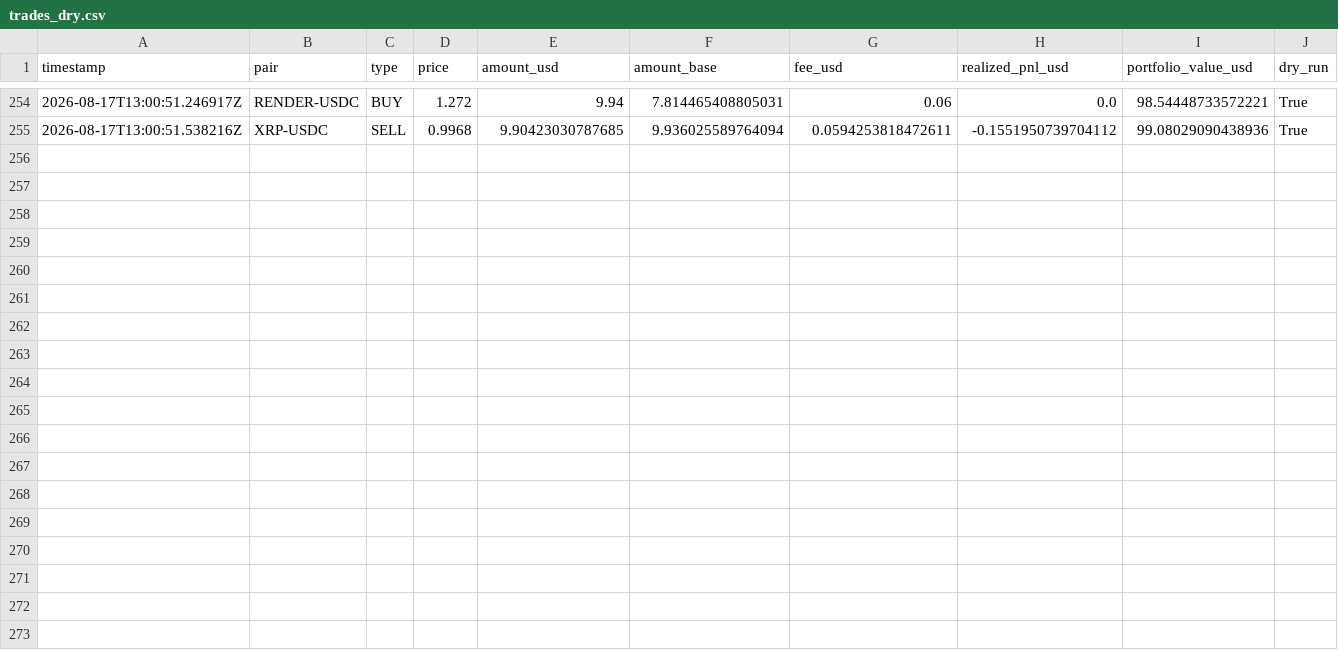
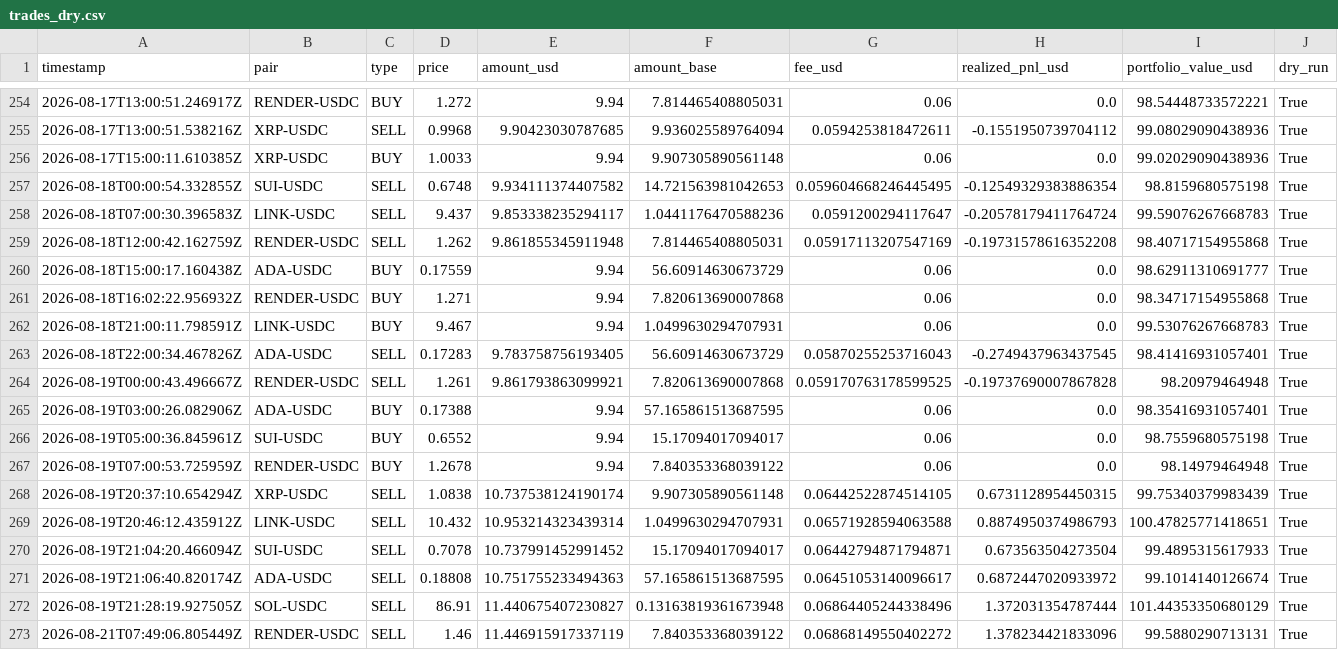
Before and after one commit to unksleer/coinbase-trading-bot, a CSV file: trades_dry.csv, drawn as a sheet; only a part is shown, gaps mark what is left out; rows hold the shown columns only; the diff names each change by its address in the sheet, - before the commit and + after, or states it on an @@ line.

```diff
--- a/trades_dry.csv
+++ b/trades_dry.csv
+row 256: 2026-08-17T15:00:11.610385Z | XRP-USDC | BUY | 1.0033 | 9.94 | 9.907305890561148 | 0.06 | 0.0 | 99.02029090438936 | True
+row 257: 2026-08-18T00:00:54.332855Z | SUI-USDC | SELL | 0.6748 | 9.934111374407582 | 14.721563981042653 | 0.059604668246445495 | -0.12549329383886354 | 98.8159680575198 | True
+row 258: 2026-08-18T07:00:30.396583Z | LINK-USDC | SELL | 9.437 | 9.853338235294117 | 1.0441176470588236 | 0.0591200294117647 | -0.20578179411764724 | 99.59076267668783 | True
+row 259: 2026-08-18T12:00:42.162759Z | RENDER-USDC | SELL | 1.262 | 9.861855345911948 | 7.814465408805031 | 0.05917113207547169 | -0.19731578616352208 | 98.40717154955868 | True
+row 260: 2026-08-18T15:00:17.160438Z | ADA-USDC | BUY | 0.17559 | 9.94 | 56.60914630673729 | 0.06 | 0.0 | 98.62911310691777 | True
+row 261: 2026-08-18T16:02:22.956932Z | RENDER-USDC | BUY | 1.271 | 9.94 | 7.820613690007868 | 0.06 | 0.0 | 98.34717154955868 | True
+row 262: 2026-08-18T21:00:11.798591Z | LINK-USDC | BUY | 9.467 | 9.94 | 1.0499630294707931 | 0.06 | 0.0 | 99.53076267668783 | True
+row 263: 2026-08-18T22:00:34.467826Z | ADA-USDC | SELL | 0.17283 | 9.783758756193405 | 56.60914630673729 | 0.05870255253716043 | -0.2749437963437545 | 98.41416931057401 | True
+row 264: 2026-08-19T00:00:43.496667Z | RENDER-USDC | SELL | 1.261 | 9.861793863099921 | 7.820613690007868 | 0.059170763178599525 | -0.19737690007867828 | 98.20979464948 | True
+row 265: 2026-08-19T03:00:26.082906Z | ADA-USDC | BUY | 0.17388 | 9.94 | 57.165861513687595 | 0.06 | 0.0 | 98.35416931057401 | True
+row 266: 2026-08-19T05:00:36.845961Z | SUI-USDC | BUY | 0.6552 | 9.94 | 15.17094017094017 | 0.06 | 0.0 | 98.7559680575198 | True
+row 267: 2026-08-19T07:00:53.725959Z | RENDER-USDC | BUY | 1.2678 | 9.94 | 7.840353368039122 | 0.06 | 0.0 | 98.14979464948 | True
+row 268: 2026-08-19T20:37:10.654294Z | XRP-USDC | SELL | 1.0838 | 10.737538124190174 | 9.907305890561148 | 0.06442522874514105 | 0.6731128954450315 | 99.75340379983439 | True
+row 269: 2026-08-19T20:46:12.435912Z | LINK-USDC | SELL | 10.432 | 10.953214323439314 | 1.0499630294707931 | 0.06571928594063588 | 0.8874950374986793 | 100.47825771418651 | True
+row 270: 2026-08-19T21:04:20.466094Z | SUI-USDC | SELL | 0.7078 | 10.737991452991452 | 15.17094017094017 | 0.06442794871794871 | 0.673563504273504 | 99.4895315617933 | True
+row 271: 2026-08-19T21:06:40.820174Z | ADA-USDC | SELL | 0.18808 | 10.751755233494363 | 57.165861513687595 | 0.06451053140096617 | 0.6872447020933972 | 99.1014140126674 | True
+row 272: 2026-08-19T21:28:19.927505Z | SOL-USDC | SELL | 86.91 | 11.440675407230827 | 0.13163819361673948 | 0.06864405244338496 | 1.372031354787444 | 101.44353350680129 | True
+row 273: 2026-08-21T07:49:06.805449Z | RENDER-USDC | SELL | 1.46 | 11.446915917337119 | 7.840353368039122 | 0.06868149550402272 | 1.378234421833096 | 99.5880290713131 | True
```
Also changed, not shown: completed_trades.csv, completed_trades_ada-usdc_dry.csv, 22 other files.
